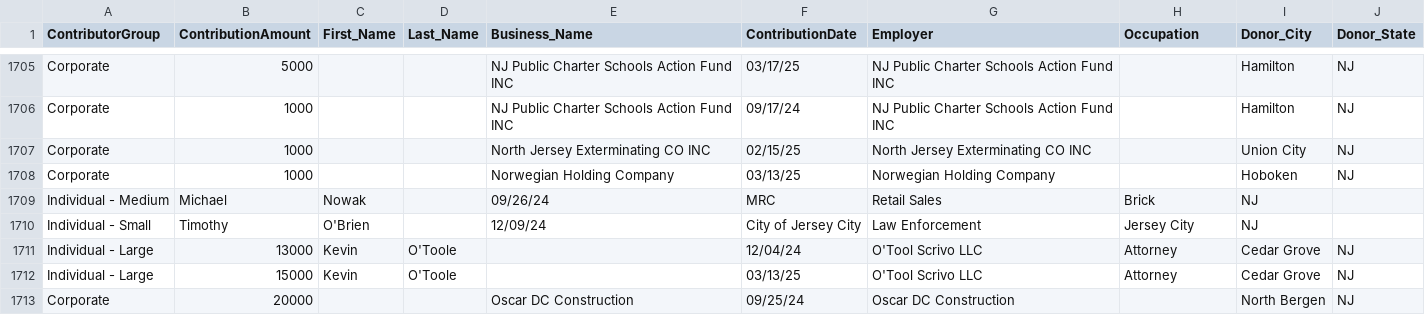
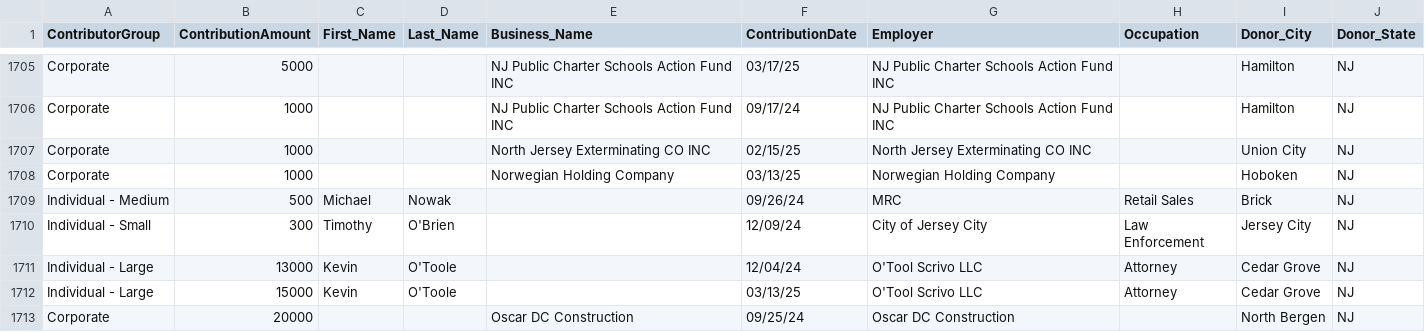
Before and after one commit to koensantos/ali_pay2play_website, a CSV file: backend/cleaning_scripts/output/Jim_McGreevey_combined_contributions.csv, drawn as a sheet; only a part is shown, gaps mark what is left out.

Commit message:
Update Jim_McGreevey_combined_contributions.csv

```diff
--- a/backend/cleaning_scripts/output/Jim_McGreevey_combined_contributions.csv
+++ b/backend/cleaning_scripts/output/Jim_McGreevey_combined_contributions.csv
@@ -1708,4 +1708,4 @@ Corporate,1000,,,North Jersey Exterminating CO INC,02/15/25,North Jersey Extermi
 Corporate,1000,,,Norwegian Holding Company,03/13/25,Norwegian Holding Company,,Hoboken,NJ
-Individual - Medium,Michael,Nowak,,09/26/24,MRC,Retail Sales,Brick,NJ
-Individual - Small,Timothy,O'Brien,,12/09/24,City of Jersey City,Law Enforcement,Jersey City,NJ
+Individual - Medium,500,Michael,Nowak,,09/26/24,MRC,Retail Sales,Brick,NJ
+Individual - Small,300,Timothy,O'Brien,,12/09/24,City of Jersey City,Law Enforcement,Jersey City,NJ
 Individual - Large,13000,Kevin,O'Toole,,12/04/24,O'Tool Scrivo LLC,Attorney,Cedar Grove,NJ
```
